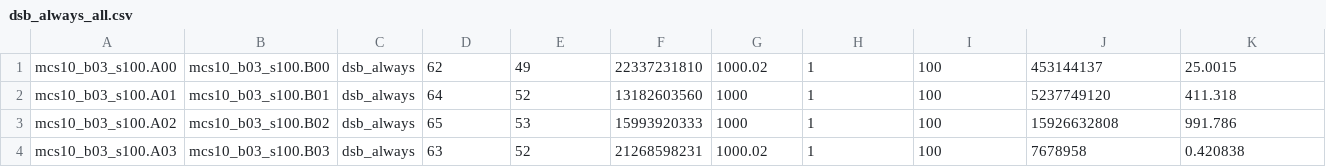
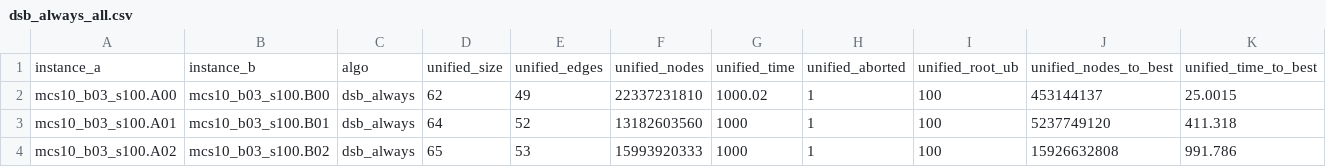
Before and after one commit to tararelan/mcsplit-unified-framework, a CSV file: hpc/ablation/results/dsb_always_all.csv, drawn as a sheet; only a part is shown; the shorter side is filled out with more unchanged rows; rows hold the shown columns only; the diff names each change by its address in the sheet, - before the commit and + after, or states it on an @@ line.

Commit message:
Started evaluating the results.

```diff
--- a/hpc/ablation/results/dsb_always_all.csv
+++ b/hpc/ablation/results/dsb_always_all.csv
+row 1: instance_a | instance_b | algo | unified_size | unified_edges | unified_nodes | unified_time | unified_aborted | unified_root_ub | unified_nodes_to_best | unified_time_to_best
```
Also changed, not shown: hpc/ablation/results/dsb_never_all.csv, hpc/ablation/results/ll_lsm_all.csv, 52 other files.
